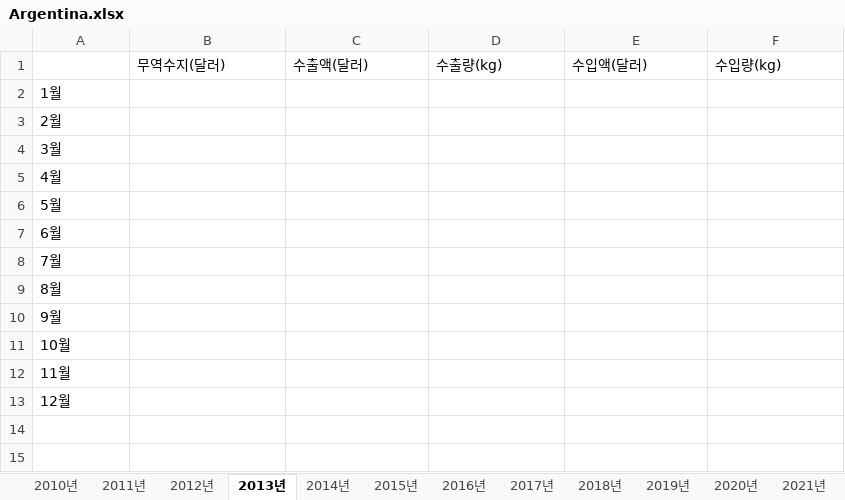
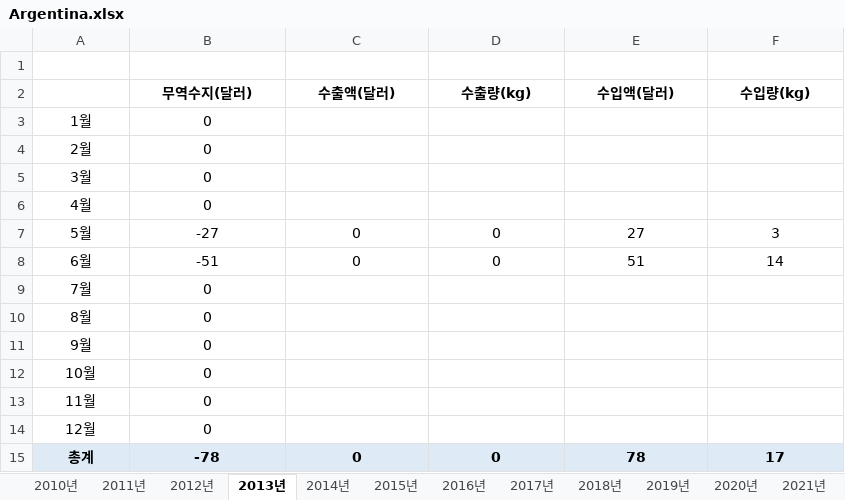
Before and after one commit to Jozosco/Nexus, an Excel workbook: data/raw/관세청/Import Export Performance by Commodity and Country(GW)/Soybean (1201.90)/Argentina.xlsx, sheet 2013년, drawn as a sheet; values as stored, in another font and other column widths than the file's, no borders; addresses are those after the commit; the diff names each change by its address in the sheet, - before the commit and + after, or states it on an @@ line.

```diff
--- a/data/raw/관세청/Import Export Performance by Commodity and Country(GW)/Soybean (1201.90)/Argentina.xlsx (sheet 2013년)
+++ b/data/raw/관세청/Import Export Performance by Commodity and Country(GW)/Soybean (1201.90)/Argentina.xlsx (sheet 2013년)
+row 1: (empty)
@@ B2:F2 alignment: left → center, bold: off → on @@
-A3:A14 alignment: left
+A3:A14 alignment: center
-B3:B6 (무역수지(달러)): (empty)
+B3:B6 (무역수지(달러)): 0
-B7 (무역수지(달러)): (empty)
+B7 (무역수지(달러)): -27
-C7:C8 (수출액(달러)): (empty)
+C7:C8 (수출액(달러)): 0
-D7:D8 (수출량(kg)): (empty)
+D7:D8 (수출량(kg)): 0
-E7 (수입액(달러)): (empty)
+E7 (수입액(달러)): 27
-F7 (수입량(kg)): (empty)
+F7 (수입량(kg)): 3
-B8 (무역수지(달러)): (empty)
+B8 (무역수지(달러)): -51
-E8 (수입액(달러)): (empty)
+E8 (수입액(달러)): 51
-F8 (수입량(kg)): (empty)
+F8 (수입량(kg)): 14
-B9:B14 (무역수지(달러)): (empty)
+B9:B14 (무역수지(달러)): 0
+row 15: 총계 | -78 | 0 | 0 | 78 | 17
```
Also changed, not shown: sheet 2017년, sheet 2016년, sheet 2018년, sheet 2012년, sheet 2026년, sheet 2014년, 10 more sheets, data/raw/관세청/Import Export Performance by Commodity and Country(GW)/Soybean (1201.90)/Brazil.xlsx, data/raw/관세청/Import Export Performance by Commodity and Country(GW)/Soybean (1201.90)/China.xlsx, 4 other files.
